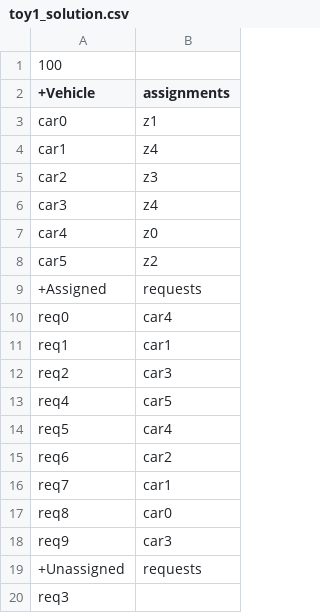
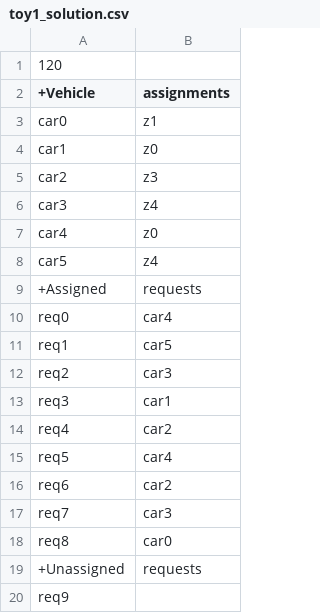
Before and after one commit to kairmhakou/AI-project, a CSV file: csv_solutions/toy1_solution.csv, drawn as a sheet.

```diff
--- a/csv_solutions/toy1_solution.csv
+++ b/csv_solutions/toy1_solution.csv
@@ -1,5 +1,5 @@
-100
+120
 +Vehicle;assignments
 car0;z1
-car1;z4
+car1;z0
 car2;z3
@@ -7,14 +7,14 @@ car3;z4
 car4;z0
-car5;z2
+car5;z4
 +Assigned;requests
 req0;car4
-req1;car1
+req1;car5
 req2;car3
-req4;car5
+req3;car1
+req4;car2
 req5;car4
 req6;car2
-req7;car1
+req7;car3
 req8;car0
-req9;car3
 +Unassigned;requests
-req3
+req9
```
Also changed, not shown: csv_solutions/100_5_14_25_solution.csv, 3 other files.
